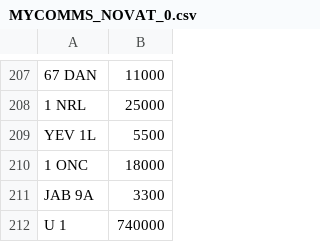
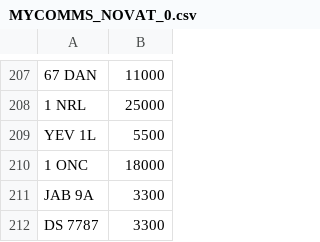
Before and after one commit to jamessaperia/simplyreg, a CSV file: csv/MYCOMMS_NOVAT_0.csv, drawn as a sheet; only a part is shown, gaps mark what is left out.

Commit message:
Update MYCOMMS_NOVAT_0.csv

```diff
--- a/csv/MYCOMMS_NOVAT_0.csv
+++ b/csv/MYCOMMS_NOVAT_0.csv
@@ -211,2 +211,2 @@ YEV 1L,5500
 JAB 9A,3300
-U 1,740000
+DS 7787,3300
```
